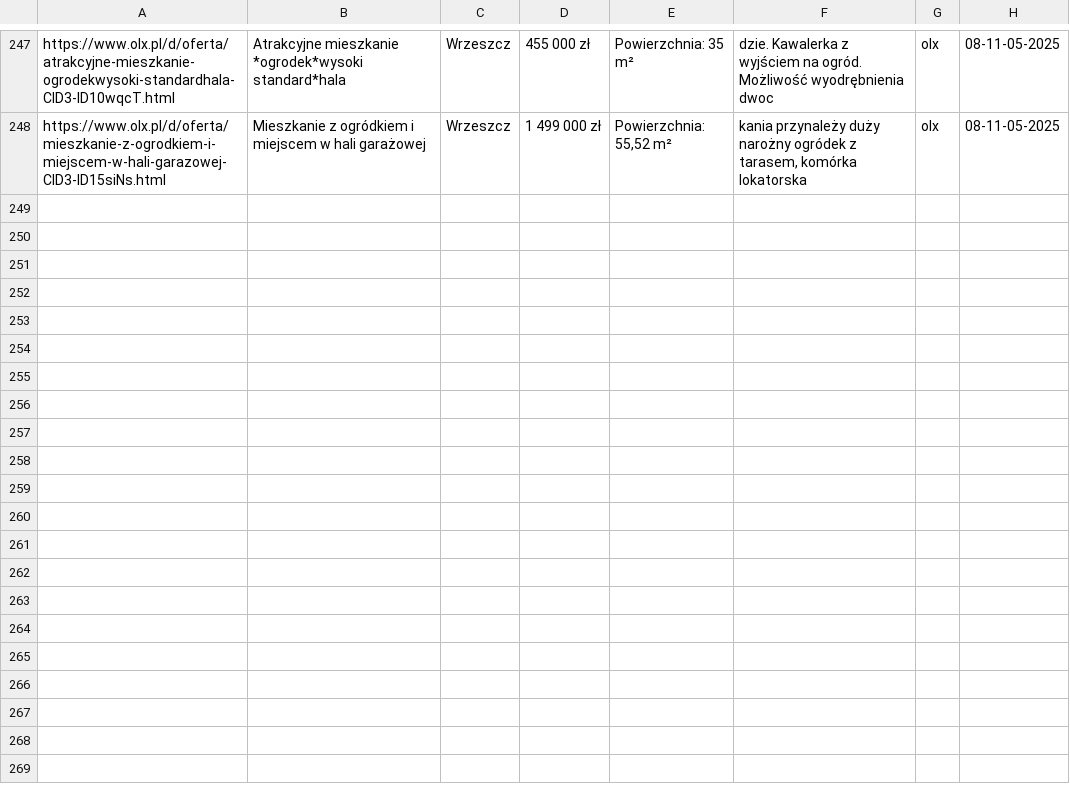
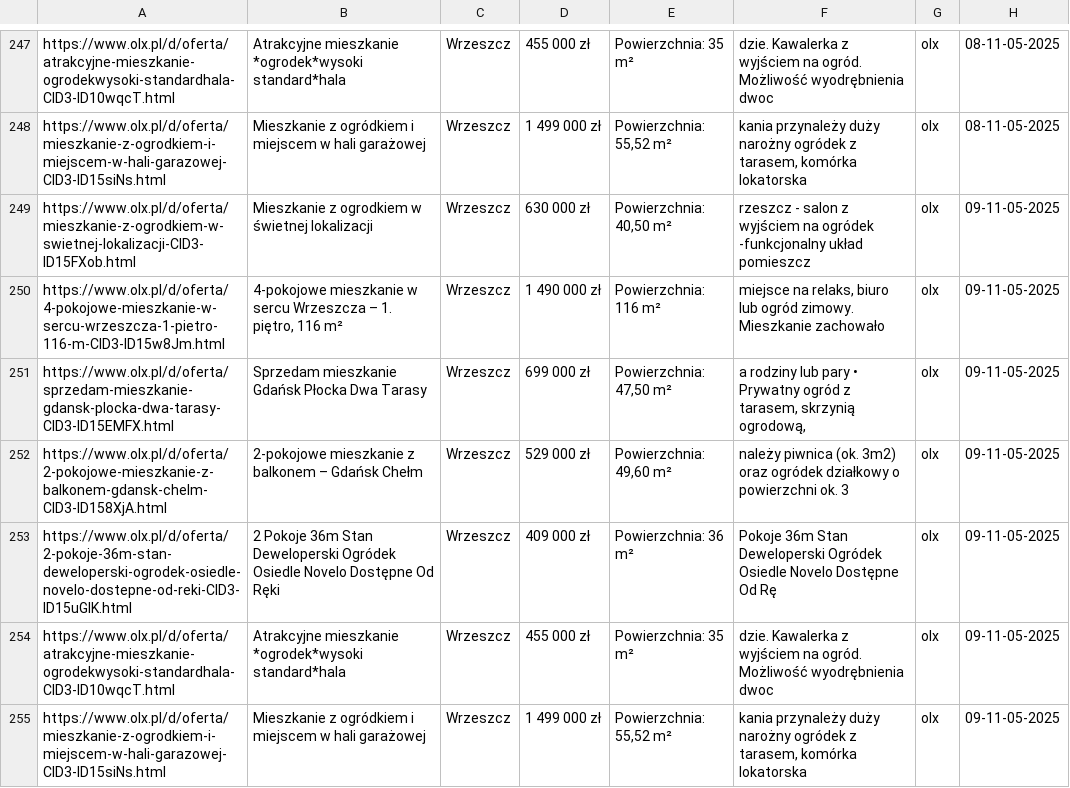
Before and after one commit to Kirizaki/scraper, a CSV file: olx.csv, drawn as a sheet; only a part is shown, gaps mark what is left out.

```diff
--- a/olx.csv
+++ b/olx.csv
@@ -248 +248,8 @@ https://www.olx.pl/d/oferta/atrakcyjne-mieszkanie-ogrodekwysoki-standardhala-CID
 https://www.olx.pl/d/oferta/mieszkanie-z-ogrodkiem-i-miejscem-w-hali-garazowej-CID3-ID15siNs.html,Mieszkanie z ogródkiem i miejscem w hali garażowej,Wrzeszcz,1 499 000 zł,"Powierzchnia: 55,52 m²","kania przynależy duży narożny ogródek z tarasem, komórka lokatorska",olx,08-11-05-2025
+https://www.olx.pl/d/oferta/mieszkanie-z-ogrodkiem-w-swietnej-lokalizacji-CID3-ID15FXob.html,Mieszkanie z ogrodkiem w świetnej lokalizacji,Wrzeszcz,630 000 zł,"Powierzchnia: 40,50 m²",rzeszcz - salon z wyjściem na ogródek -funkcjonalny układ pomieszcz,olx,09-11-05-2025
+https://www.olx.pl/d/oferta/4-pokojowe-mieszkanie-w-sercu-wrzeszcza-1-pietro-116-m-CID3-ID15w8Jm.html,"4-pokojowe mieszkanie w sercu Wrzeszcza – 1. piętro, 116 m²",Wrzeszcz,1 490 000 zł,Powierzchnia: 116 m²," miejsce na relaks, biuro lub ogród zimowy. Mieszkanie zachowało ",olx,09-11-05-2025
+https://www.olx.pl/d/oferta/sprzedam-mieszkanie-gdansk-plocka-dwa-tarasy-CID3-ID15EMFX.html,Sprzedam mieszkanie Gdańsk Płocka Dwa Tarasy,Wrzeszcz,699 000 zł,"Powierzchnia: 47,50 m²","a rodziny lub pary • Prywatny ogród z tarasem, skrzynią ogrodową,",olx,09-11-05-2025
+https://www.olx.pl/d/oferta/2-pokojowe-mieszkanie-z-balkonem-gdansk-chelm-CID3-ID158XjA.html,2-pokojowe mieszkanie z balkonem – Gdańsk Chełm,Wrzeszcz,529 000 zł,"Powierzchnia: 49,60 m²",należy piwnica (ok. 3m2) oraz ogródek działkowy o powierzchni ok. 3,olx,09-11-05-2025
+https://www.olx.pl/d/oferta/2-pokoje-36m-stan-deweloperski-ogrodek-osiedle-novelo-dostepne-od-reki-CID3-ID15uGlK.html,2 Pokoje 36m Stan Deweloperski Ogródek Osiedle Novelo Dostępne Od Ręki,Wrzeszcz,409 000 zł,Powierzchnia: 36 m², Pokoje 36m Stan Deweloperski Ogródek Osiedle Novelo Dostępne Od Rę,olx,09-11-05-2025
+https://www.olx.pl/d/oferta/atrakcyjne-mieszkanie-ogrodekwysoki-standardhala-CID3-ID10wqcT.html,Atrakcyjne mieszkanie *ogrodek*wysoki standard*hala,Wrzeszcz,455 000 zł,Powierzchnia: 35 m²,dzie. Kawalerka z wyjściem na ogród. Możliwość wyodrębnienia dwoc,olx,09-11-05-2025
+https://www.olx.pl/d/oferta/mieszkanie-z-ogrodkiem-i-miejscem-w-hali-garazowej-CID3-ID15siNs.html,Mieszkanie z ogródkiem i miejscem w hali garażowej,Wrzeszcz,1 499 000 zł,"Powierzchnia: 55,52 m²","kania przynależy duży narożny ogródek z tarasem, komórka lokatorska",olx,09-11-05-2025
```
Also changed, not shown: adresowo.csv, 3 other files.
